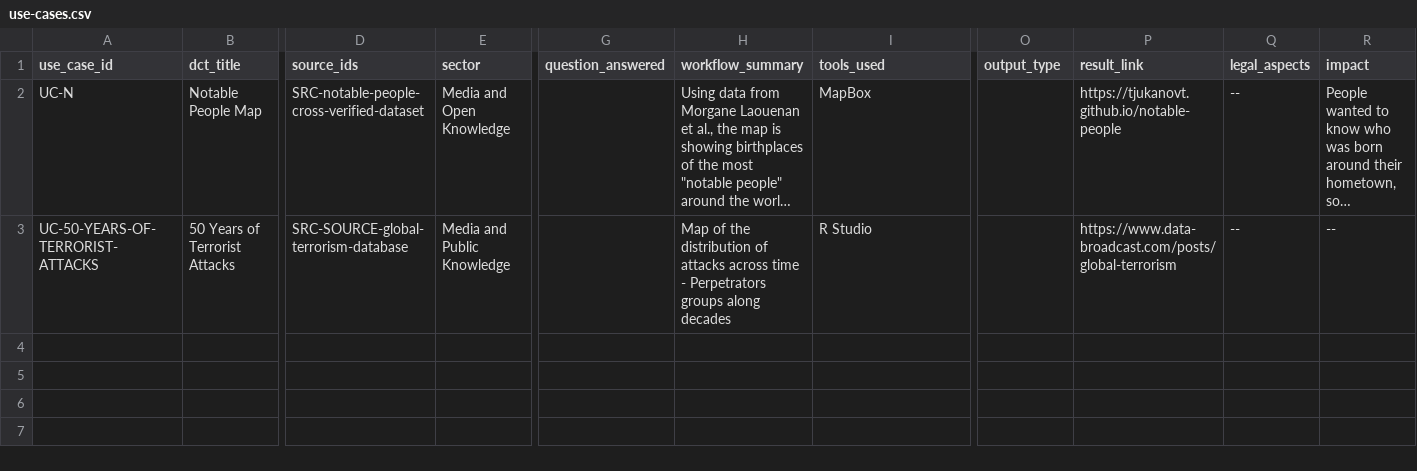
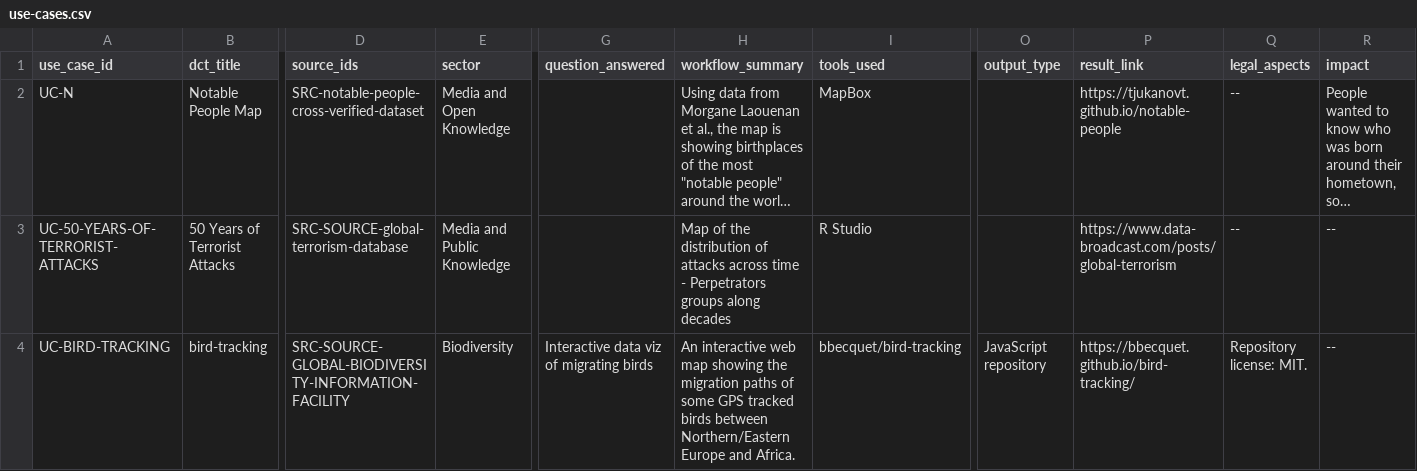
Before and after one commit to SourceCommons/source-commons-framework, a CSV file: data/use-cases.csv, drawn as a sheet; only a part is shown, gaps mark what is left out; long unchanged cells end in …; rows hold the shown columns only; the diff names each change by its address in the sheet, - before the commit and + after, or states it on an @@ line.

Commit message:
Add UC-BIRD-TRACKING
Merged automatically after Source Commons contribution validation.

```diff
--- a/data/use-cases.csv
+++ b/data/use-cases.csv
+row 4: UC-BIRD-TRACKING | bird-tracking | SRC-SOURCE-GLOBAL-BIODIVERSITY-INFORMATION-FACILITY | Biodiversity | Interactive data viz of migrating birds | An interactive web map showing the migration paths of some GPS tracked birds between Northern/Eastern Europe and Africa. | bbecquet/bird-tracking | JavaScript repository | https://bbecquet.github.io/bird-tracking/ | Repository license: MIT. | --
```
